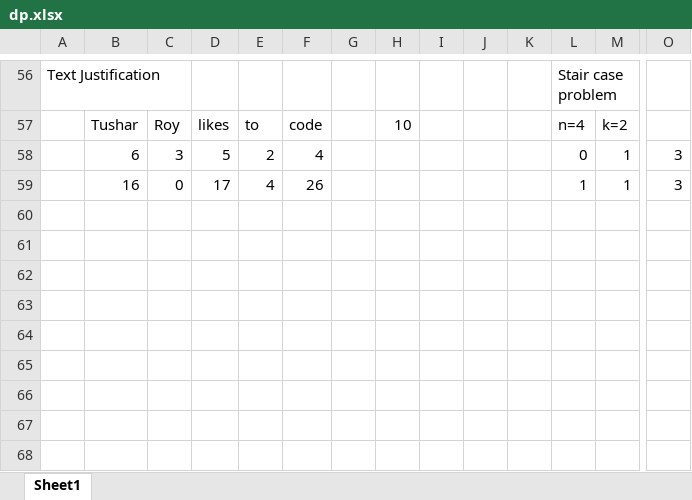
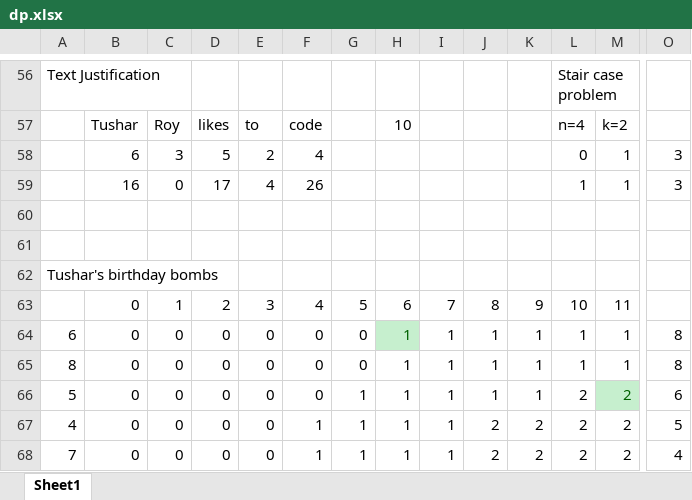
Before and after one commit to vinaychatraofficial/Practice, an Excel workbook: dp.xlsx, sheet Sheet1, drawn as a sheet; only a part is shown, gaps mark what is left out; values as stored, in another font and other column widths than the file's, no borders; rows hold the shown columns only; the diff names each change by its address in the sheet, - before the commit and + after, or states it on an @@ line.

```diff
--- a/dp.xlsx (sheet Sheet1)
+++ b/dp.xlsx (sheet Sheet1)
+row 60: (empty)
+row 61: (empty)
+row 62: Tushar's birthday bombs
+row 63:  | 0 | 1 | 2 | 3 | 4 | 5 | 6 | 7 | 8 | 9 | 10 | 11
+row 64: 6 | 0 | 0 | 0 | 0 | 0 | 0 | 1 | 1 | 1 | 1 | 1 | 1 | 8
+row 65: 8 | 0 | 0 | 0 | 0 | 0 | 0 | 1 | 1 | 1 | 1 | 1 | 1 | 8
+row 66: 5 | 0 | 0 | 0 | 0 | 0 | 1 | 1 | 1 | 1 | 1 | 2 | 2 | 6
+row 67: 4 | 0 | 0 | 0 | 0 | 1 | 1 | 1 | 1 | 2 | 2 | 2 | 2 | 5
+row 68: 7 | 0 | 0 | 0 | 0 | 1 | 1 | 1 | 1 | 2 | 2 | 2 | 2 | 4
```
Also changed, not shown: 33 other files.
